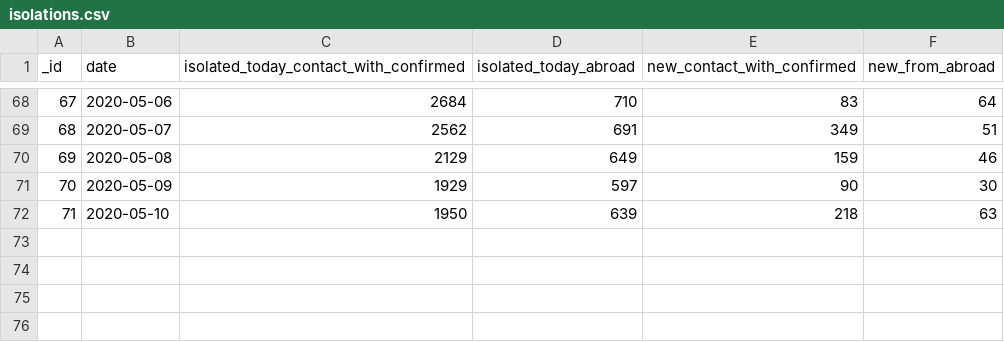
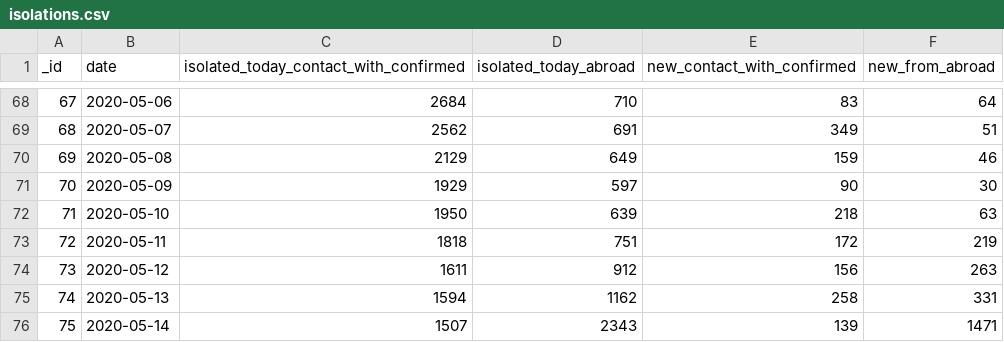
Before and after one commit to danmsf/covid19-sim, a CSV file: Resources/Datasets/IsraelData/isolations.csv, drawn as a sheet; only a part is shown, gaps mark what is left out.

```diff
--- a/Resources/Datasets/IsraelData/isolations.csv
+++ b/Resources/Datasets/IsraelData/isolations.csv
@@ -72 +72,5 @@ _id,date,isolated_today_contact_with_confirmed,isolated_today_abroad,new_contact
 71,2020-05-10,1950,639,218,63
+72,2020-05-11,1818,751,172,219
+73,2020-05-12,1611,912,156,263
+74,2020-05-13,1594,1162,258,331
+75,2020-05-14,1507,2343,139,1471
```
Also changed, not shown: ETL/ETL_scripts/extract_worldmeter/resources/excluded_urls.csv, Resources/Datasets/CountryData/confirmed_global.csv, 5 other files.
